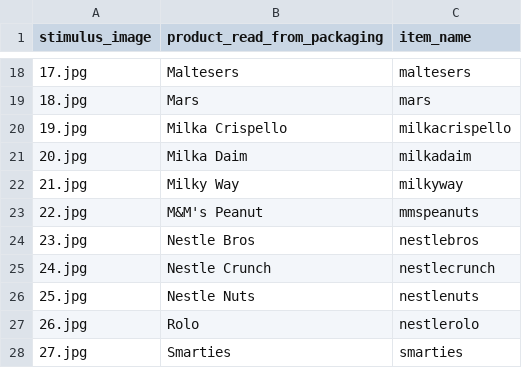
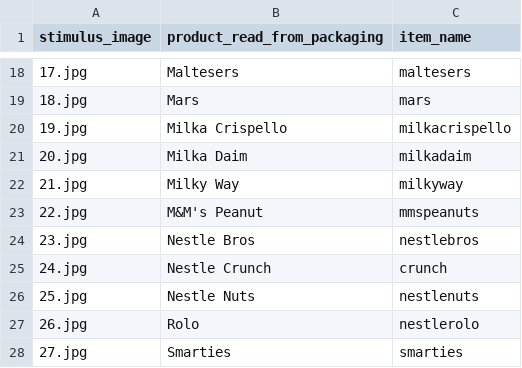
Before and after one commit to liking-initiative/liking-rating-database, a CSV file: scripts/migrations/data/ingests/chenhol1/image_to_item.csv, drawn as a sheet; only a part is shown, gaps mark what is left out.

```diff
--- a/scripts/migrations/data/ingests/chenhol1/image_to_item.csv
+++ b/scripts/migrations/data/ingests/chenhol1/image_to_item.csv
@@ -24,3 +24,3 @@ stimulus_image,product_read_from_packaging,item_name
 23.jpg,Nestle Bros,nestlebros
-24.jpg,Nestle Crunch,nestlecrunch
+24.jpg,Nestle Crunch,crunch
 25.jpg,Nestle Nuts,nestlenuts
```
Also changed, not shown: scripts/migrations/data/ingests/chenhol1/ratings.csv, scripts/migrations/data/ingests/chenhol2/image_to_item.csv, 2 other files.
